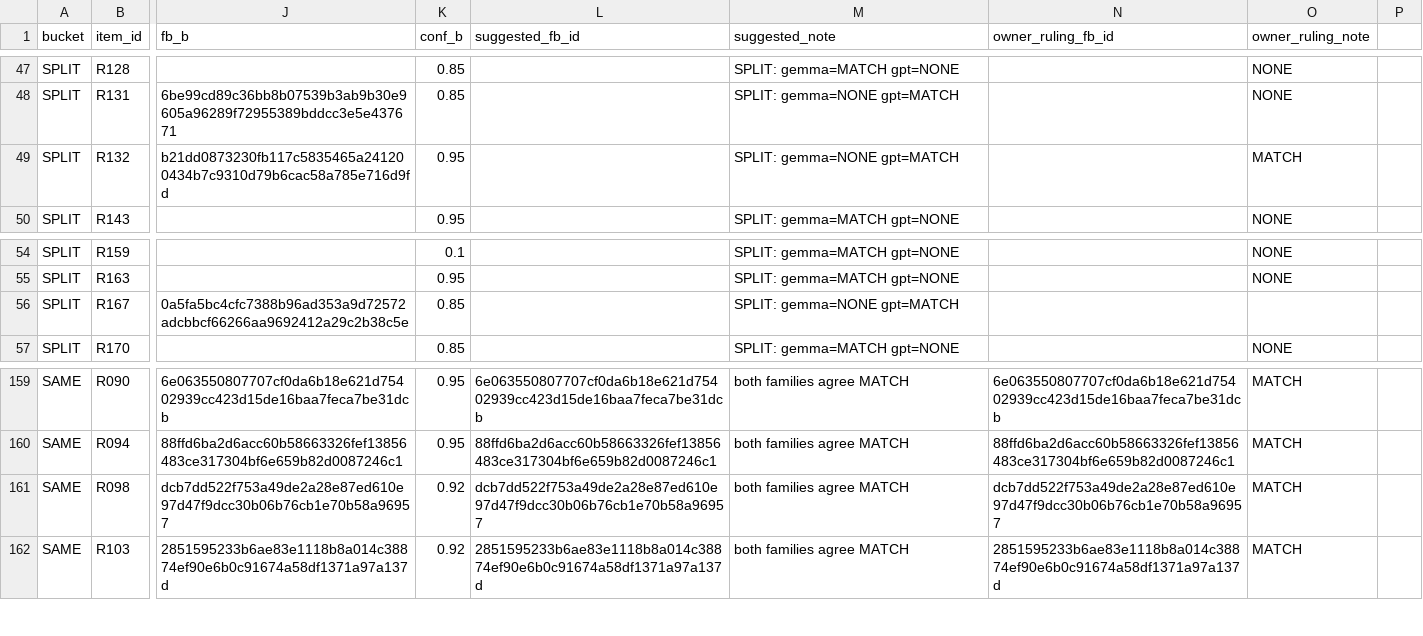
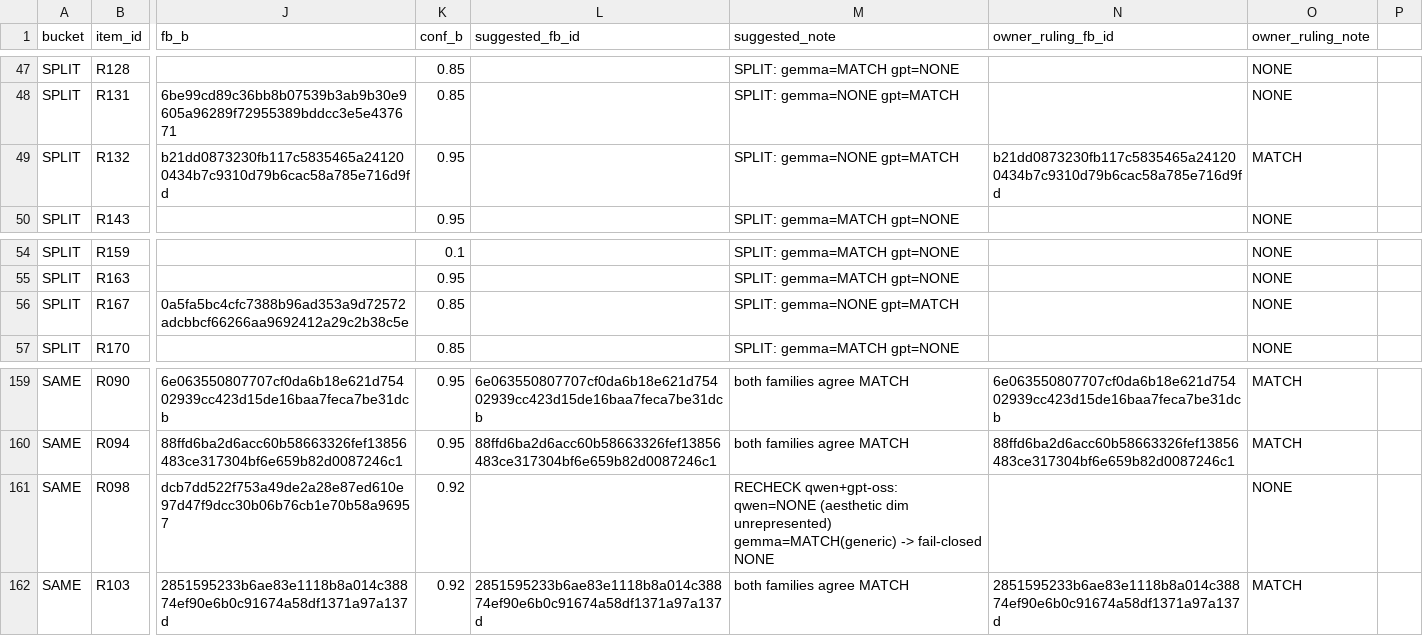
Before and after one commit to kafkesque/maxwell-os, a CSV file: governance/ANCHOR_208_REANCHOR_ADJUDICATION_20261022b.csv, drawn as a sheet; only a part is shown, gaps mark what is left out; the diff names each change by its address in the sheet, - before the commit and + after, or states it on an @@ line.

Commit message:
feat(T-191): re-anchor 208-row bridge ruler to rechunk-v4 via owner rulings (BUG-956, D-3116)
- NEW consumer scripts/build_anchor_ruler_from_adjudication.py reads owner_ruling_fb_id (the
  missing link): each MATCH ruling resolves its 64-hex fb_id to the corpus NAME (exact join),
  each NONE ruling is recorded in the declared-none manifest, 13 non-adjudicated rows carried
  forward. Does NOT re-implement the join (build_anchor_store_bridge.py still owns it).
- Derived ruler: 57 rows (44 owner-MATCH + 13 carried); all 57 join EXACT.
- T-191 GATE GREEN: build_anchor_store_bridge.py --check = EXIT_CLEAN 0 (57/57 bridged,
  exact 57, ambiguous 0, unresolved 0); bridge selftest 21/21.
- R5: new script's critical logic reviewed by gemma-4-E4B-it-MLX-4bit = NO DEFECTS.
- Resolved hidden conflict: ...20261022.csv wrote literal 'MATCH' into owner_ruling_fb_id (broken
  write); ...20261022b.csv is authoritative. 195 rows reconciled = 44 MATCH + 151 NONE, no owner
  MATCH ruling lost (33 placeholder->real, 6 identical, 16 NONE placeholder, 5 b-only, R098 corrected).
- Logged BUG-964: gpt-oss R111 same-row NONE(0.1)->MATCH(0.85) flip; candidate list not
  reconstructible from the declared sheets (raw receipt does not record candidates).
- gov_sync --apply: 4 faces re-derived (1252 decisions / 729 bugs / 58 open tasks). T-191 CLOSED.
- REMAINING (T-194 gate): phase0_idempotency.py --all two-run proof before the re-anchored ruler
  is trusted across a store rebuild.

```diff
--- a/governance/ANCHOR_208_REANCHOR_ADJUDICATION_20261022b.csv
+++ b/governance/ANCHOR_208_REANCHOR_ADJUDICATION_20261022b.csv
-N49 (owner_ruling_fb_id): (empty)
+N49 (owner_ruling_fb_id): b21dd0873230fb117c5835465a241200434b7c9310d79b6cac58a785e716d9fd
-O56 (owner_ruling_note): (empty)
+O56 (owner_ruling_note): NONE
-L161 (suggested_fb_id): dcb7dd522f753a49de2a28e87ed610e97d47f9dcc30b06b76cb1e70b58a96957
+L161 (suggested_fb_id): (empty)
-M161 (suggested_note): both families agree MATCH
+M161 (suggested_note): RECHECK qwen+gpt-oss: qwen=NONE (aesthetic dim unrepresented) gemma=MATCH(generic) -> fail-closed NONE
-N161 (owner_ruling_fb_id): dcb7dd522f753a49de2a28e87ed610e97d47f9dcc30b06b76cb1e70b58a96957
+N161 (owner_ruling_fb_id): (empty)
-O161 (owner_ruling_note): MATCH
+O161 (owner_ruling_note): NONE
```
Also changed, not shown: 13 other files.
